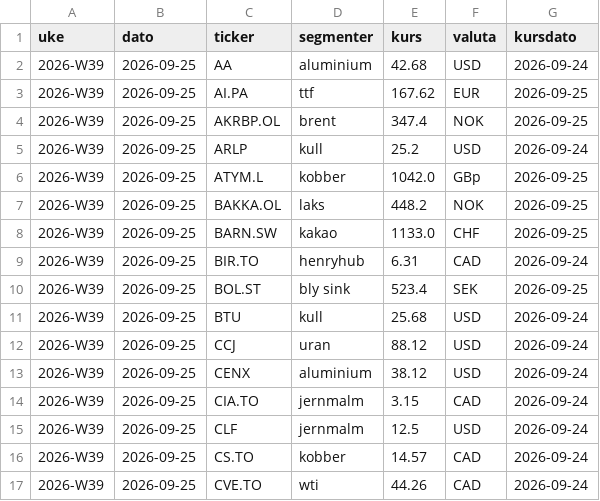
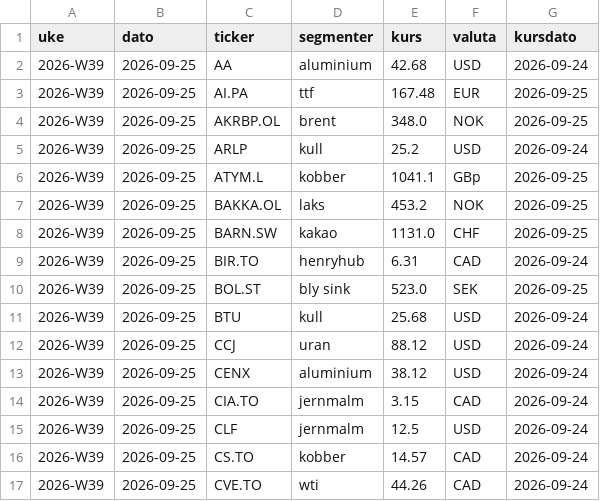
Before and after one commit to frdmid/syklusbordet-data, a CSV file: logg/kurser_uke.csv, drawn as a sheet; only a part is shown; the diff covers the shown part only.

```diff
--- a/logg/kurser_uke.csv
+++ b/logg/kurser_uke.csv
@@ -2,10 +2,10 @@ uke,dato,ticker,segmenter,kurs,valuta,kursdato
 2026-W39,2026-09-25,AA,aluminium,42.68,USD,2026-09-24
-2026-W39,2026-09-25,AI.PA,ttf,167.62,EUR,2026-09-25
-2026-W39,2026-09-25,AKRBP.OL,brent,347.4,NOK,2026-09-25
+2026-W39,2026-09-25,AI.PA,ttf,167.48,EUR,2026-09-25
+2026-W39,2026-09-25,AKRBP.OL,brent,348.0,NOK,2026-09-25
 2026-W39,2026-09-25,ARLP,kull,25.2,USD,2026-09-24
-2026-W39,2026-09-25,ATYM.L,kobber,1042.0,GBp,2026-09-25
-2026-W39,2026-09-25,BAKKA.OL,laks,448.2,NOK,2026-09-25
-2026-W39,2026-09-25,BARN.SW,kakao,1133.0,CHF,2026-09-25
+2026-W39,2026-09-25,ATYM.L,kobber,1041.1,GBp,2026-09-25
+2026-W39,2026-09-25,BAKKA.OL,laks,453.2,NOK,2026-09-25
+2026-W39,2026-09-25,BARN.SW,kakao,1131.0,CHF,2026-09-25
 2026-W39,2026-09-25,BIR.TO,henryhub,6.31,CAD,2026-09-24
-2026-W39,2026-09-25,BOL.ST,bly sink,523.4,SEK,2026-09-25
+2026-W39,2026-09-25,BOL.ST,bly sink,523.0,SEK,2026-09-25
 2026-W39,2026-09-25,BTU,kull,25.68,USD,2026-09-24
```
Also changed, not shown: 17 edited cells elsewhere in this file.
